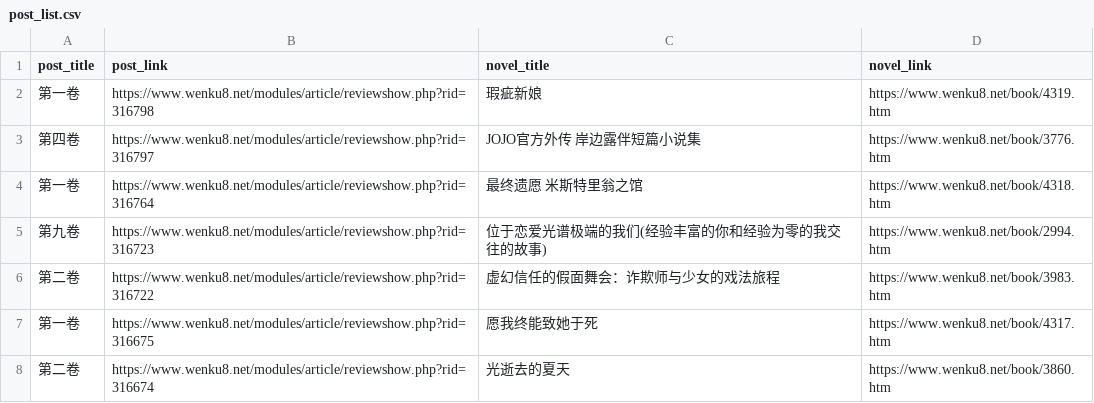
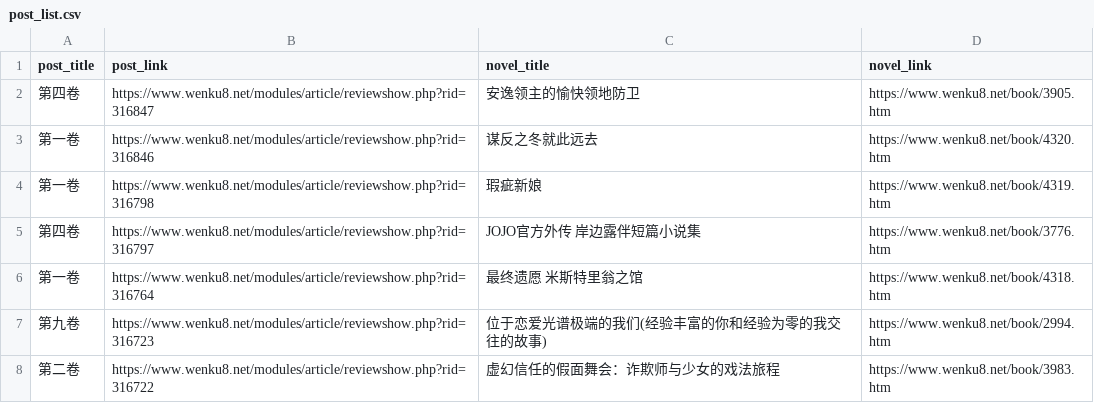
Before and after one commit to mojimoon/wenku8, a CSV file: out/post_list.csv, drawn as a sheet; only a part is shown; the shorter side is filled out with more unchanged rows.

```diff
--- a/out/post_list.csv
+++ b/out/post_list.csv
@@ -1,2 +1,4 @@
 post_title,post_link,novel_title,novel_link
+"第四卷",https://www.wenku8.net/modules/article/reviewshow.php?rid=316847,"安逸领主的愉快领地防卫",https://www.wenku8.net/book/3905.htm
+"第一卷",https://www.wenku8.net/modules/article/reviewshow.php?rid=316846,"谋反之冬就此远去",https://www.wenku8.net/book/4320.htm
 "第一卷",https://www.wenku8.net/modules/article/reviewshow.php?rid=316798,"瑕疵新娘",https://www.wenku8.net/book/4319.htm
```
Also changed, not shown: out/merged.csv, 3 other files.
